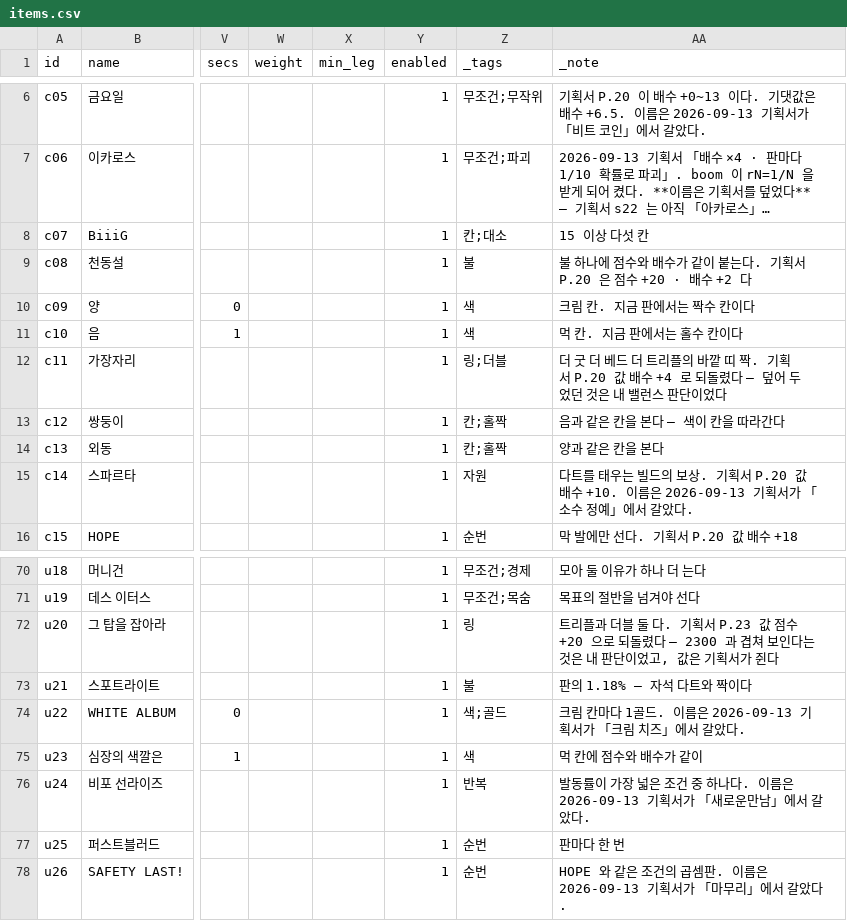
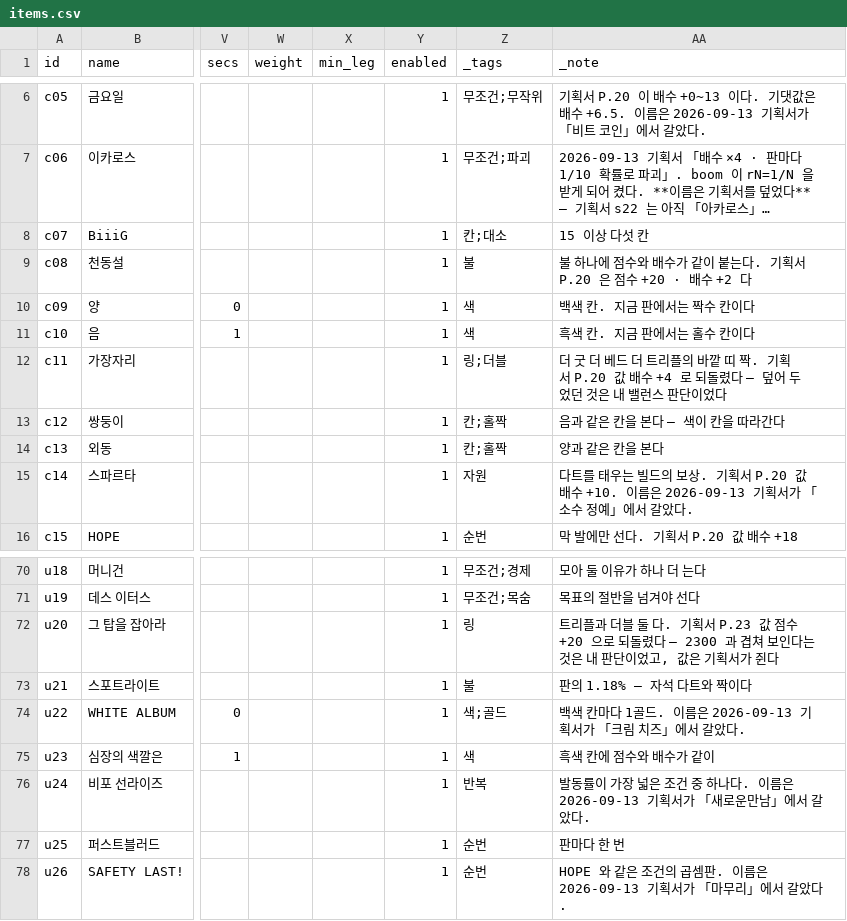
Before and after one commit to GGbong69/test-03, a CSV file: data/items.csv, drawn as a sheet; only a part is shown, gaps mark what is left out; long unchanged cells end in …; the diff names each change by its address in the sheet, - before the commit and + after, or states it on an @@ line.

```diff
--- a/data/items.csv
+++ b/data/items.csv
-AA10 (_note): 크림 칸. 지금 판에서는 짝수 칸이다
+AA10 (_note): 백색 칸. 지금 판에서는 짝수 칸이다
-AA11 (_note): 먹 칸. 지금 판에서는 홀수 칸이다
+AA11 (_note): 흑색 칸. 지금 판에서는 홀수 칸이다
-AA74 (_note): 크림 칸마다…
+AA74 (_note): 백색 칸마다…
-AA75 (_note): 먹 칸에 점수와 배수가 같이
+AA75 (_note): 흑색 칸에 점수와 배수가 같이
```
Also changed, not shown: data/colors.csv, data/modifiers.csv, 10 other files.
